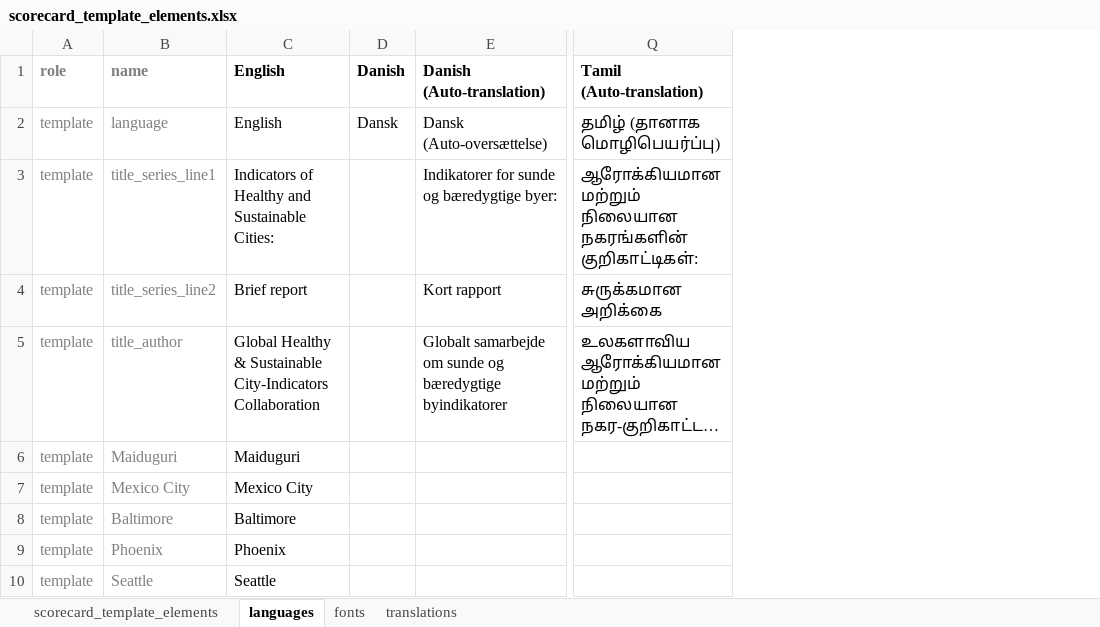
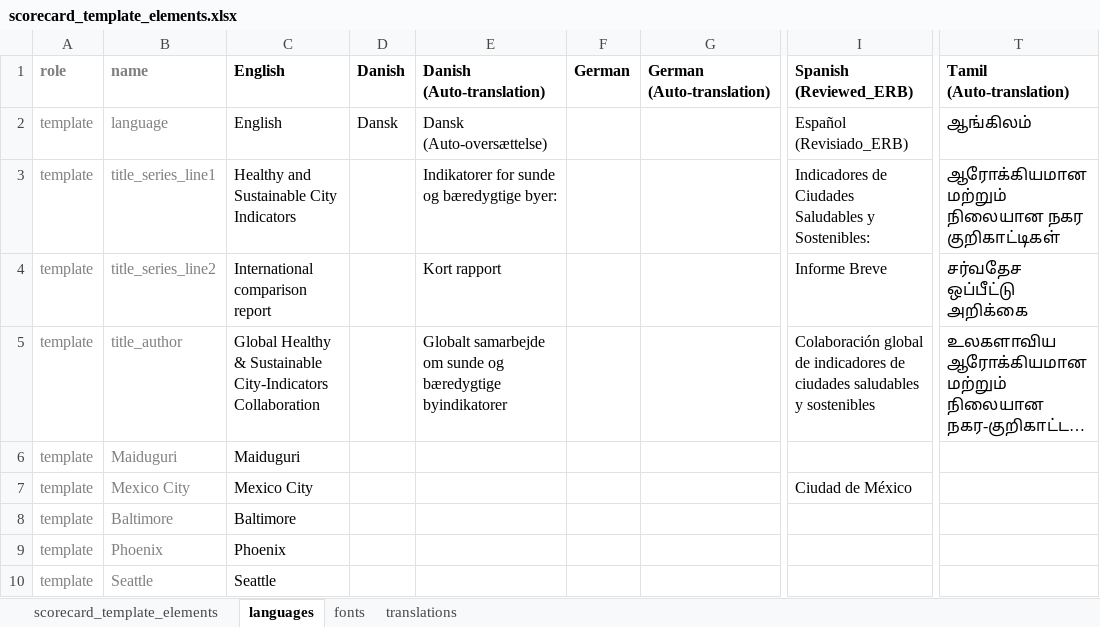
Before and after one commit to global-healthy-liveable-cities/global_scorecards, an Excel workbook: scorecard_template_elements.xlsx, sheet languages, drawn as a sheet; only a part is shown, gaps mark what is left out; long unchanged cells end in …; values as stored, in another font and other column widths than the file's, no borders; conditional formats not drawn; addresses are those after the commit; the diff covers the shown part only; the diff names each change by its address in the sheet, - before the commit and + after, or states it on an @@ line.

Commit message:
updated Tamil translation

```diff
--- a/scorecard_template_elements.xlsx (sheet languages)
+++ b/scorecard_template_elements.xlsx (sheet languages)
+column F (German), empty
+column G (German (Auto-translation)), empty
+column I (Spanish (Reviewed_ERB)), rows 2-7: Español (Revisiado_ERB) | Indicadores de Ciudades Saludables y Sostenibles: | Informe Breve | Colaboración global de indicadores de ciudades saludables y sostenibles |  | Ciudad de México
-T2 (Tamil (Auto-translation)): தமிழ் (தானாக மொழிபெயர்ப்பு)
+T2 (Tamil (Auto-translation)): ஆங்கிலம்
-C3 (English): Indicators of Healthy and Sustainable Cities:
+C3 (English): Healthy and Sustainable City Indicators
-T3 (Tamil (Auto-translation)): …மற்றும் நிலையான நகரங்களின் குறிகாட்டிகள்:
+T3 (Tamil (Auto-translation)): …மற்றும் நிலையான நகர குறிகாட்டிகள்
-C4 (English): Brief report
+C4 (English): International comparison report
-T4 (Tamil (Auto-translation)): சுருக்கமான அறிக்கை
+T4 (Tamil (Auto-translation)): சர்வதேச ஒப்பீட்டு அறிக்கை
```
Also changed, not shown: 41 edited cells elsewhere in this sheet, sheet fonts, sheet scorecard_template_elements.
